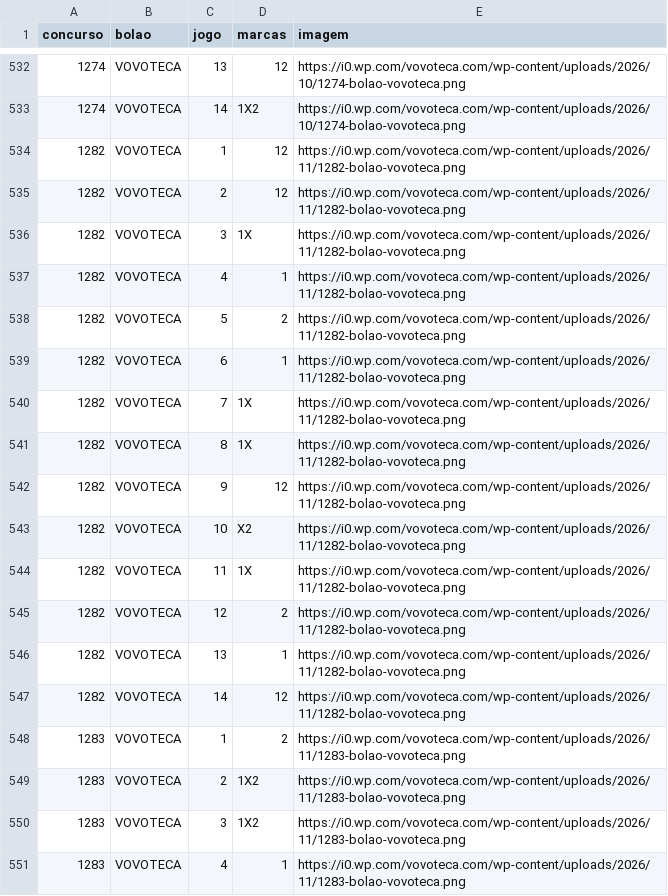
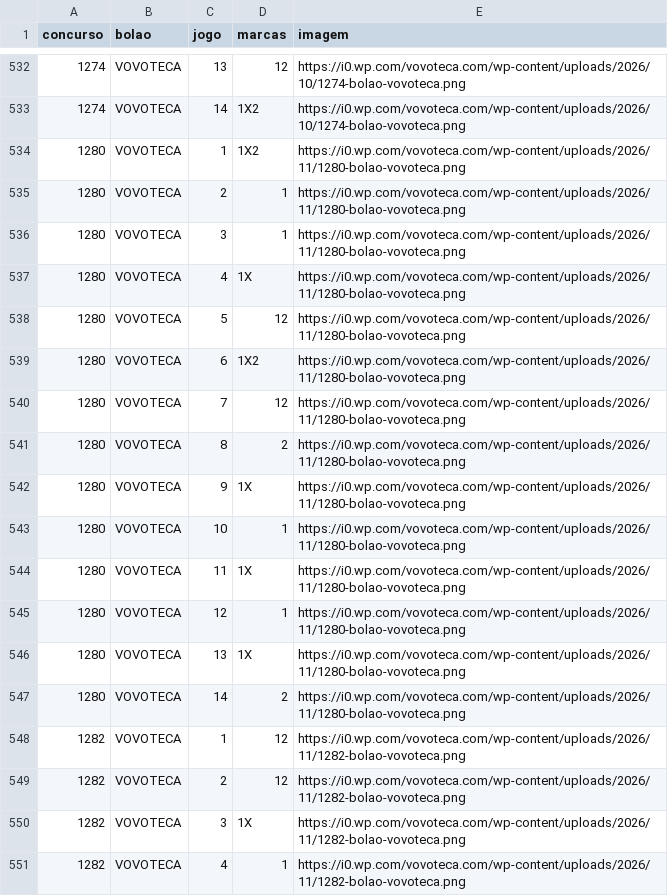
Before and after one commit to marinholuiz2015-tech/loteca-simulador, a CSV file: coleta/dados/vovo_boloes.csv, drawn as a sheet; only a part is shown, gaps mark what is left out; the shorter side is filled out with more unchanged rows; the diff names each change by its address in the sheet, - before the commit and + after, or states it on an @@ line.

```diff
--- a/coleta/dados/vovo_boloes.csv
+++ b/coleta/dados/vovo_boloes.csv
+row 534: 1280 | VOVOTECA | 1 | 1X2 | https://i0.wp.com/vovoteca.com/wp-content/uploads/2026/11/1280-bolao-vovoteca.png
+row 535: 1280 | VOVOTECA | 2 | 1 | https://i0.wp.com/vovoteca.com/wp-content/uploads/2026/11/1280-bolao-vovoteca.png
+row 536: 1280 | VOVOTECA | 3 | 1 | https://i0.wp.com/vovoteca.com/wp-content/uploads/2026/11/1280-bolao-vovoteca.png
+row 537: 1280 | VOVOTECA | 4 | 1X | https://i0.wp.com/vovoteca.com/wp-content/uploads/2026/11/1280-bolao-vovoteca.png
+row 538: 1280 | VOVOTECA | 5 | 12 | https://i0.wp.com/vovoteca.com/wp-content/uploads/2026/11/1280-bolao-vovoteca.png
+row 539: 1280 | VOVOTECA | 6 | 1X2 | https://i0.wp.com/vovoteca.com/wp-content/uploads/2026/11/1280-bolao-vovoteca.png
+row 540: 1280 | VOVOTECA | 7 | 12 | https://i0.wp.com/vovoteca.com/wp-content/uploads/2026/11/1280-bolao-vovoteca.png
+row 541: 1280 | VOVOTECA | 8 | 2 | https://i0.wp.com/vovoteca.com/wp-content/uploads/2026/11/1280-bolao-vovoteca.png
+row 542: 1280 | VOVOTECA | 9 | 1X | https://i0.wp.com/vovoteca.com/wp-content/uploads/2026/11/1280-bolao-vovoteca.png
+row 543: 1280 | VOVOTECA | 10 | 1 | https://i0.wp.com/vovoteca.com/wp-content/uploads/2026/11/1280-bolao-vovoteca.png
+row 544: 1280 | VOVOTECA | 11 | 1X | https://i0.wp.com/vovoteca.com/wp-content/uploads/2026/11/1280-bolao-vovoteca.png
+row 545: 1280 | VOVOTECA | 12 | 1 | https://i0.wp.com/vovoteca.com/wp-content/uploads/2026/11/1280-bolao-vovoteca.png
+row 546: 1280 | VOVOTECA | 13 | 1X | https://i0.wp.com/vovoteca.com/wp-content/uploads/2026/11/1280-bolao-vovoteca.png
+row 547: 1280 | VOVOTECA | 14 | 2 | https://i0.wp.com/vovoteca.com/wp-content/uploads/2026/11/1280-bolao-vovoteca.png
```
Also changed, not shown: coleta/dados/guia_loteria.csv, coleta/dados/sentinela_aberto.csv, 29 other files.
